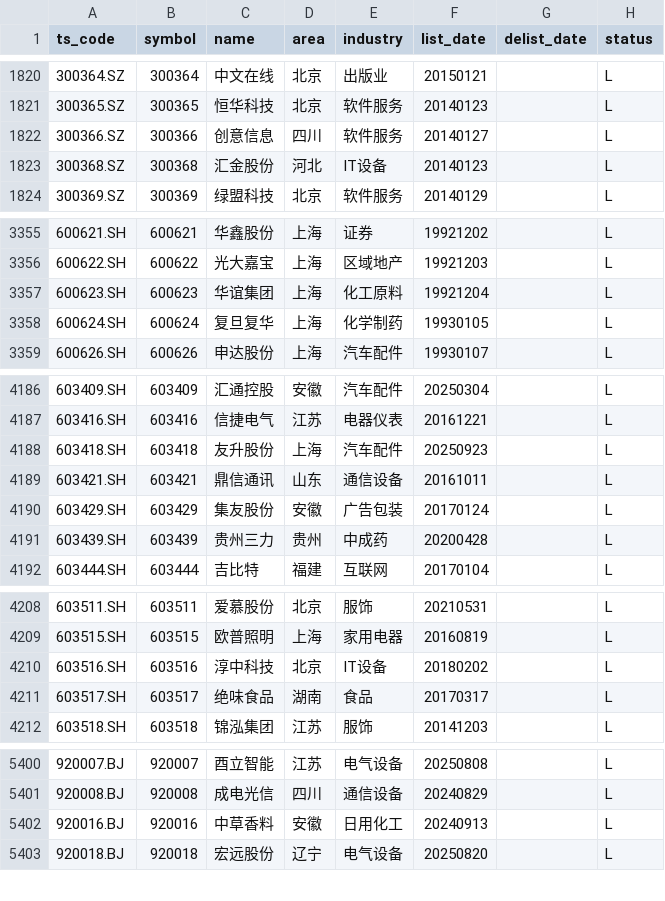
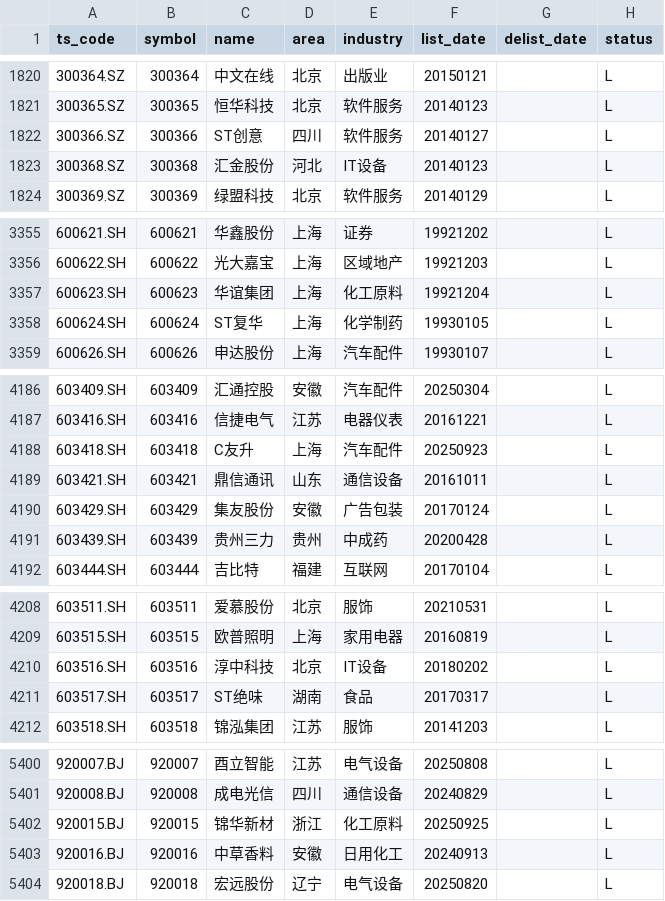
Before and after one commit to AFAN-LIFE/macropage, a CSV file: data/stock_basic.csv, drawn as a sheet; only a part is shown, gaps mark what is left out; the diff covers the shown part only.

```diff
--- a/data/stock_basic.csv
+++ b/data/stock_basic.csv
@@ -1821,3 +1821,3 @@ ts_code,symbol,name,area,industry,list_date,delist_date,status
 300365.SZ,300365,恒华科技,北京,软件服务,20140123,,L
-300366.SZ,300366,创意信息,四川,软件服务,20140127,,L
+300366.SZ,300366,ST创意,四川,软件服务,20140127,,L
 300368.SZ,300368,汇金股份,河北,IT设备,20140123,,L
@@ -3357,3 +3357,3 @@ ts_code,symbol,name,area,industry,list_date,delist_date,status
 600623.SH,600623,华谊集团,上海,化工原料,19921204,,L
-600624.SH,600624,复旦复华,上海,化学制药,19930105,,L
+600624.SH,600624,ST复华,上海,化学制药,19930105,,L
 600626.SH,600626,申达股份,上海,汽车配件,19930107,,L
@@ -4187,3 +4187,3 @@ ts_code,symbol,name,area,industry,list_date,delist_date,status
 603416.SH,603416,信捷电气,江苏,电器仪表,20161221,,L
-603418.SH,603418,友升股份,上海,汽车配件,20250923,,L
+603418.SH,603418,C友升,上海,汽车配件,20250923,,L
 603421.SH,603421,鼎信通讯,山东,通信设备,20161011,,L
@@ -4210,3 +4210,3 @@ ts_code,symbol,name,area,industry,list_date,delist_date,status
 603516.SH,603516,淳中科技,北京,IT设备,20180202,,L
-603517.SH,603517,绝味食品,湖南,食品,20170317,,L
+603517.SH,603517,ST绝味,湖南,食品,20170317,,L
 603518.SH,603518,锦泓集团,江苏,服饰,20141203,,L
@@ -5401,2 +5401,3 @@ ts_code,symbol,name,area,industry,list_date,delist_date,status
 920008.BJ,920008,成电光信,四川,通信设备,20240829,,L
+920015.BJ,920015,锦华新材,浙江,化工原料,20250925,,L
 920016.BJ,920016,中草香料,安徽,日用化工,20240913,,L
```
Also changed, not shown: 1 edited cell elsewhere in this file, data/global_index.csv, data/tf_continuous.csv, 2 other files.
